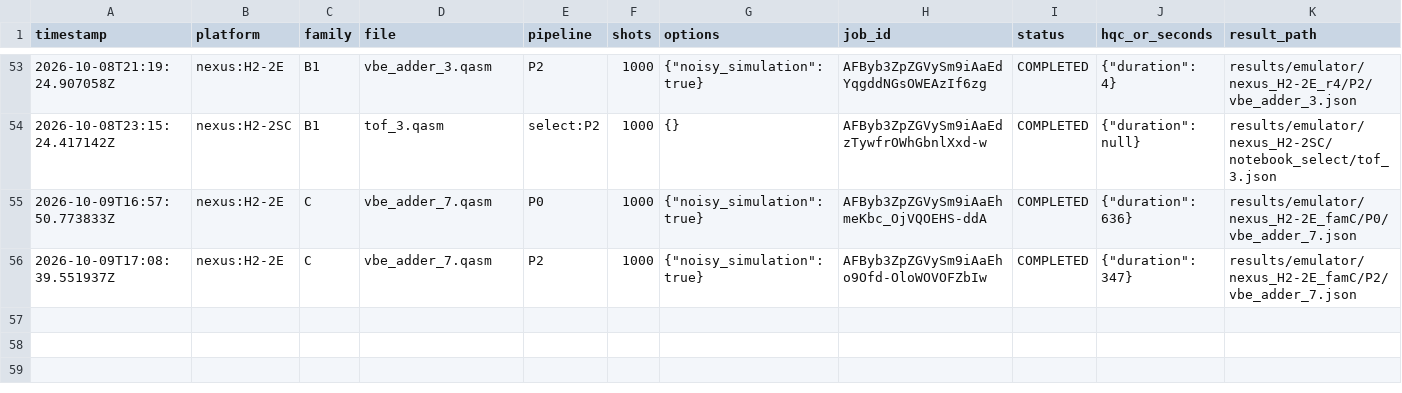
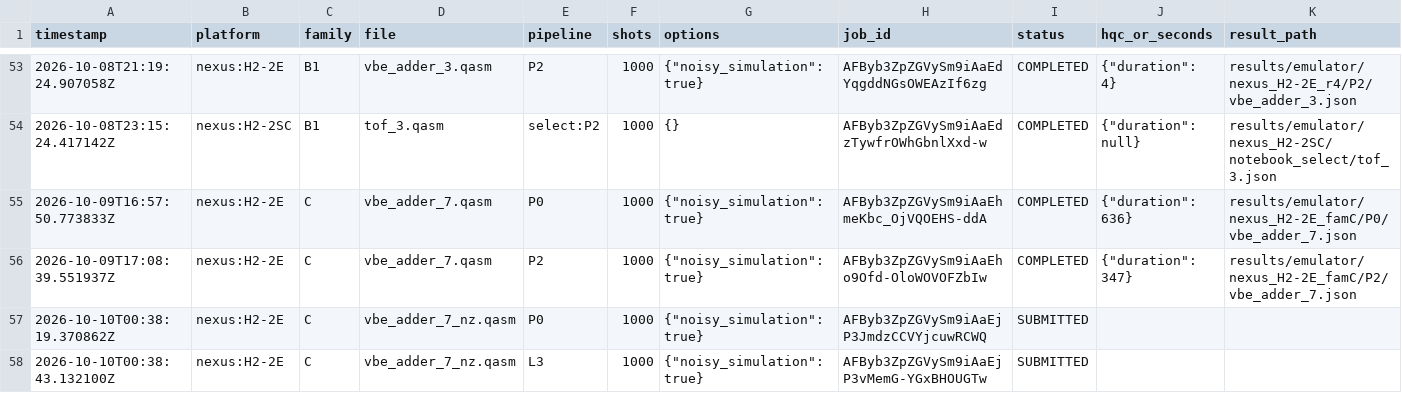
Before and after one commit to dubussygauss-lab/sgc-zx, a CSV file: results/emulator_jobs.csv, drawn as a sheet; only a part is shown, gaps mark what is left out.

```diff
--- a/results/emulator_jobs.csv
+++ b/results/emulator_jobs.csv
@@ -56 +56,3 @@ timestamp,platform,family,file,pipeline,shots,options,job_id,status,hqc_or_secon
 2026-10-09T17:08:39.551937Z,nexus:H2-2E,C,vbe_adder_7.qasm,P2,1000,"{""noisy_simulation"": true}",AFByb3ZpZGVySm9iAaEho9Ofd-OloWOVOFZbIw,COMPLETED,"{""duration"": 347}",results/emulator/nexus_H2-2E_famC/P2/vbe_adder_7.json
+2026-10-10T00:38:19.370862Z,nexus:H2-2E,C,vbe_adder_7_nz.qasm,P0,1000,"{""noisy_simulation"": true}",AFByb3ZpZGVySm9iAaEjP3JmdzCCVYjcuwRCWQ,SUBMITTED,,
+2026-10-10T00:38:43.132100Z,nexus:H2-2E,C,vbe_adder_7_nz.qasm,L3,1000,"{""noisy_simulation"": true}",AFByb3ZpZGVySm9iAaEjP3vMemG-YGxBHOUGTw,SUBMITTED,,
```
Also changed, not shown: 5 other files.
